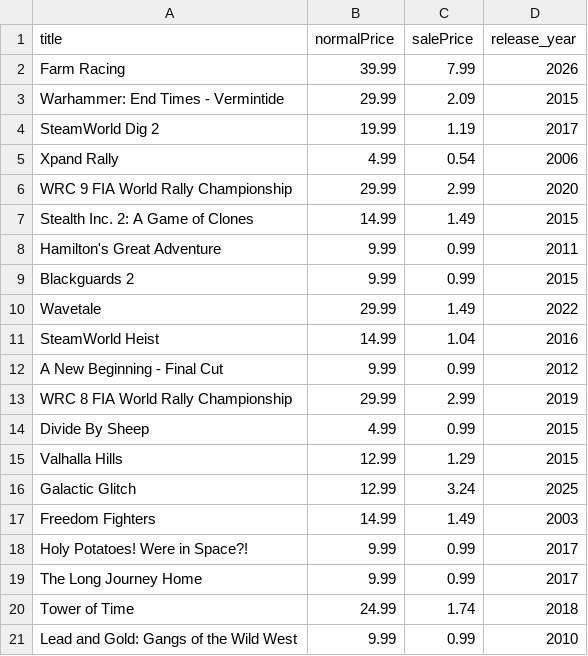
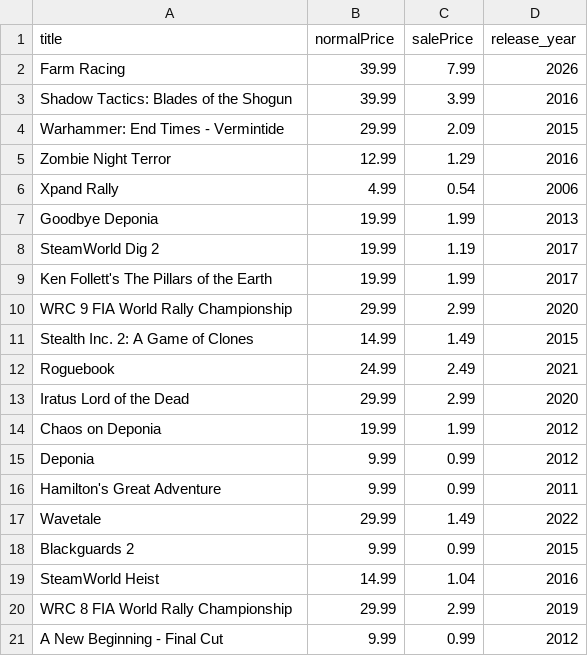
Before and after one commit to haiyib/foundations-final-project, a CSV file: steam_deals_top20_rangeplot.csv, drawn as a sheet.

```diff
--- a/steam_deals_top20_rangeplot.csv
+++ b/steam_deals_top20_rangeplot.csv
@@ -2,20 +2,20 @@ title,normalPrice,salePrice,release_year
 Farm Racing,39.99,7.99,2026
+Shadow Tactics: Blades of the Shogun,39.99,3.99,2016
 Warhammer: End Times - Vermintide,29.99,2.09,2015
+Zombie Night Terror,12.99,1.29,2016
+Xpand Rally,4.99,0.54,2006
+Goodbye Deponia,19.99,1.99,2013
 SteamWorld Dig 2,19.99,1.19,2017
-Xpand Rally,4.99,0.54,2006
+Ken Follett's The Pillars of the Earth,19.99,1.99,2017
 WRC 9 FIA World Rally Championship,29.99,2.99,2020
 Stealth Inc. 2: A Game of Clones,14.99,1.49,2015
+Roguebook,24.99,2.49,2021
+Iratus Lord of the Dead,29.99,2.99,2020
+Chaos on Deponia,19.99,1.99,2012
+Deponia,9.99,0.99,2012
 Hamilton's Great Adventure,9.99,0.99,2011
+Wavetale,29.99,1.49,2022
 Blackguards 2,9.99,0.99,2015
-Wavetale,29.99,1.49,2022
 SteamWorld Heist,14.99,1.04,2016
+WRC 8 FIA World Rally Championship,29.99,2.99,2019
 A New Beginning - Final Cut,9.99,0.99,2012
-WRC 8 FIA World Rally Championship,29.99,2.99,2019
-Divide By Sheep,4.99,0.99,2015
-Valhalla Hills,12.99,1.29,2015
-Galactic Glitch,12.99,3.24,2025
-Freedom Fighters,14.99,1.49,2003
-Holy Potatoes! Were in Space?!,9.99,0.99,2017
-The Long Journey Home,9.99,0.99,2017
-Tower of Time,24.99,1.74,2018
-Lead and Gold: Gangs of the Wild West,9.99,0.99,2010
```
Also changed, not shown: cheapshark_updated.csv, 1 other file.
